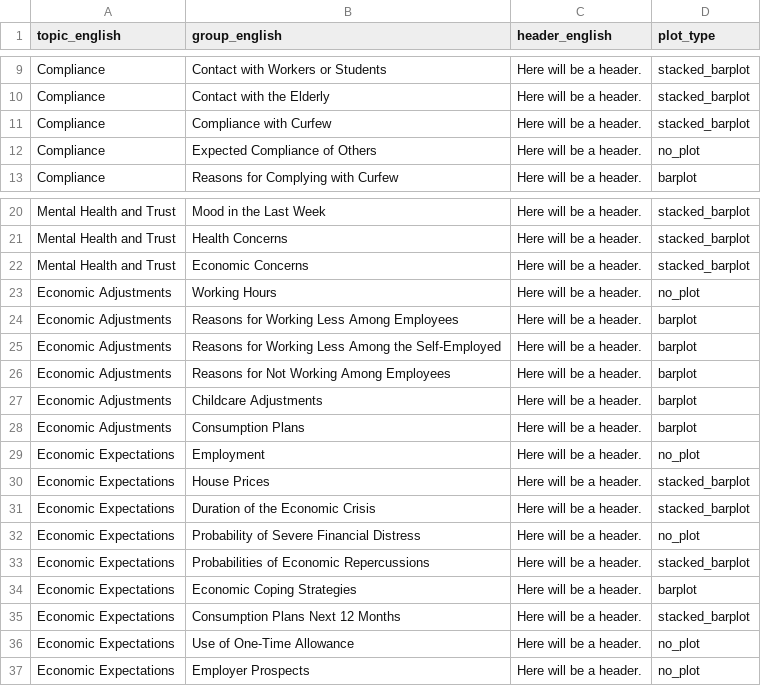
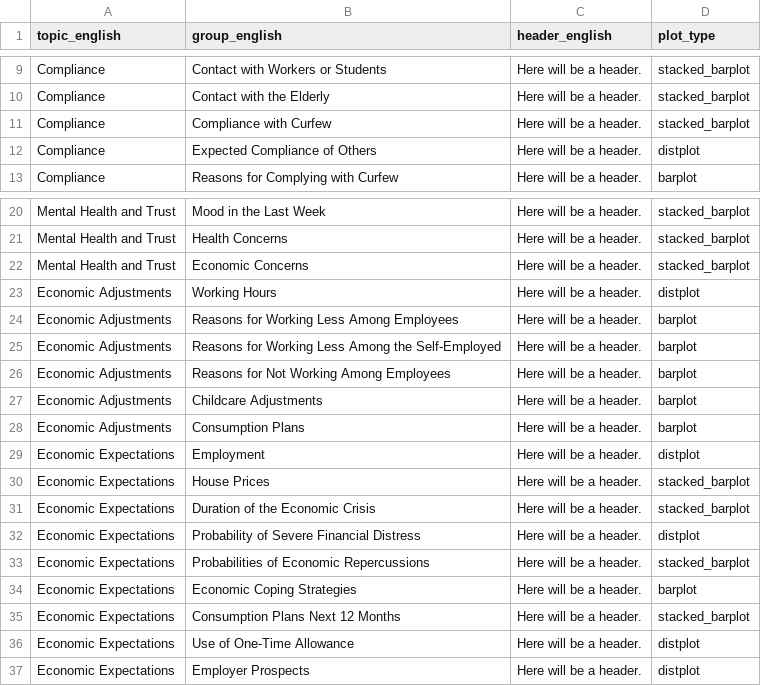
Before and after one commit to covid-19-impact-lab/utilities, a CSV file: utilities/dashboard/group_info.csv, drawn as a sheet; only a part is shown, gaps mark what is left out.

Commit message:
Create distplots for integer variables. All Groups are covered now.

```diff
--- a/utilities/dashboard/group_info.csv
+++ b/utilities/dashboard/group_info.csv
@@ -11,3 +11,3 @@ Compliance;Contact with the Elderly;Here will be a header.;stacked_barplot
 Compliance;Compliance with Curfew;Here will be a header.;stacked_barplot
-Compliance;Expected Compliance of Others;Here will be a header.;no_plot
+Compliance;Expected Compliance of Others;Here will be a header.;distplot
 Compliance;Reasons for Complying with Curfew;Here will be a header.;barplot
@@ -22,3 +22,3 @@ Mental Health and Trust;Health Concerns;Here will be a header.;stacked_barplot
 Mental Health and Trust;Economic Concerns;Here will be a header.;stacked_barplot
-Economic Adjustments;Working Hours;Here will be a header.;no_plot
+Economic Adjustments;Working Hours;Here will be a header.;distplot
 Economic Adjustments;Reasons for Working Less Among Employees;Here will be a header.;barplot
@@ -28,6 +28,6 @@ Economic Adjustments;Childcare Adjustments;Here will be a header.;barplot
 Economic Adjustments;Consumption Plans;Here will be a header.;barplot
-Economic Expectations;Employment;Here will be a header.;no_plot
+Economic Expectations;Employment;Here will be a header.;distplot
 Economic Expectations;House Prices;Here will be a header.;stacked_barplot
 Economic Expectations;Duration of the Economic Crisis;Here will be a header.;stacked_barplot
-Economic Expectations;Probability of Severe Financial Distress;Here will be a header.;no_plot
+Economic Expectations;Probability of Severe Financial Distress;Here will be a header.;distplot
 Economic Expectations;Probabilities of Economic Repercussions;Here will be a header.;stacked_barplot
@@ -35,3 +35,3 @@ Economic Expectations;Economic Coping Strategies;Here will be a header.;barplot
 Economic Expectations;Consumption Plans Next 12 Months;Here will be a header.;stacked_barplot
-Economic Expectations;Use of One-Time Allowance;Here will be a header.;no_plot
-Economic Expectations;Employer Prospects;Here will be a header.;no_plot
+Economic Expectations;Use of One-Time Allowance;Here will be a header.;distplot
+Economic Expectations;Employer Prospects;Here will be a header.;distplot
```
